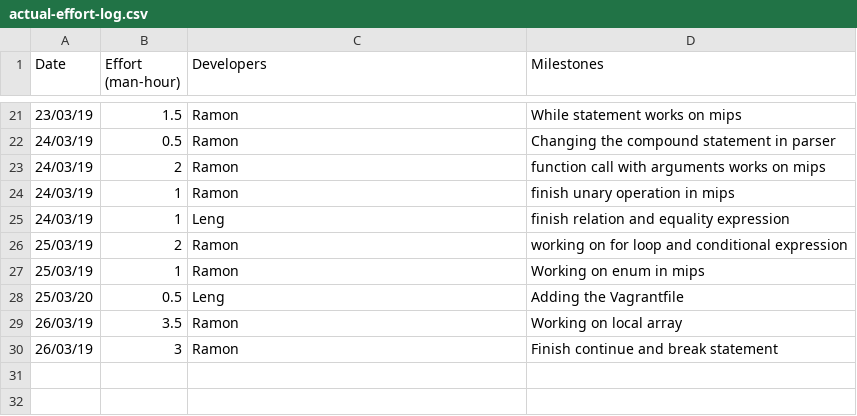
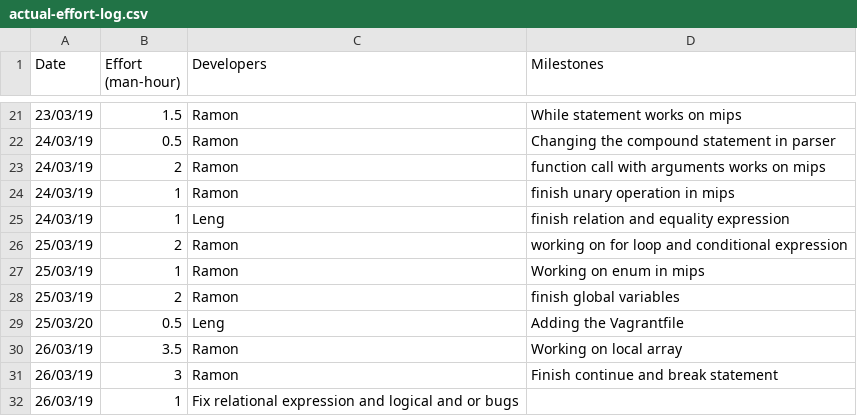
Before and after one commit to lengwe/C90_Compiler, a CSV file: management/actual-effort-log.csv, drawn as a sheet; only a part is shown, gaps mark what is left out.

Commit message:
update actual effort

```diff
--- a/management/actual-effort-log.csv
+++ b/management/actual-effort-log.csv
@@ -27,2 +27,3 @@ Date,Effort (man-hour),Developers,Milestones
 25/03/19,1,Ramon,Working on enum in mips
+25/03/19,2,Ramon,finish global variables
 25/03/20,0.5,Leng,Adding the Vagrantfile
@@ -30 +31,2 @@ Date,Effort (man-hour),Developers,Milestones
 26/03/19,3,Ramon,Finish continue and break statement
+26/03/19,1,Fix relational expression and logical and or bugs
```
Also changed, not shown: management/planned-effort-log.csv.
